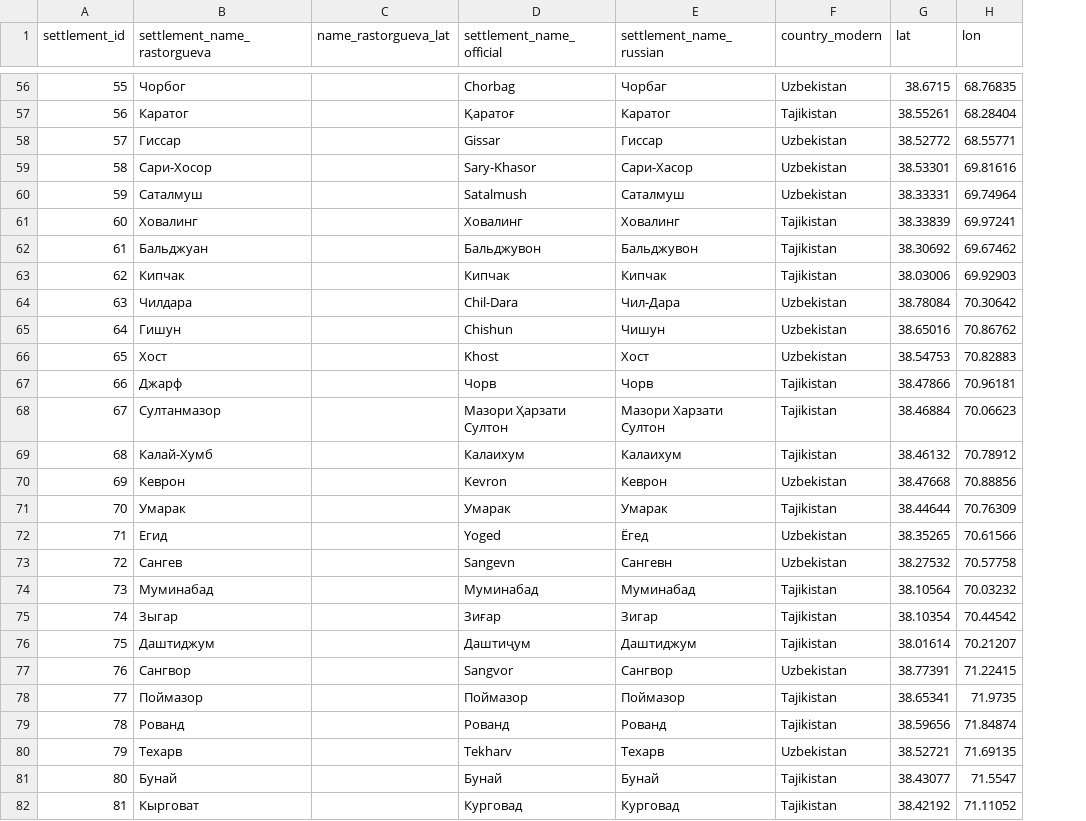
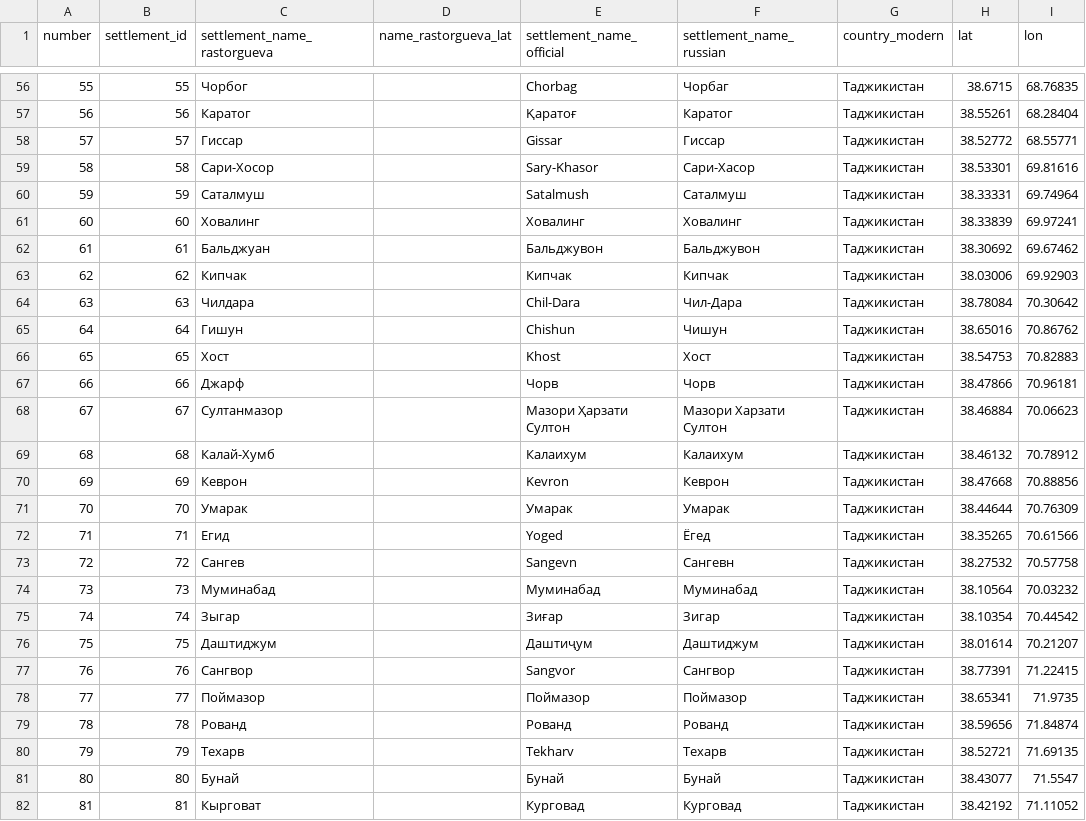
Before and after one commit to maxmerben/tajik-dialect-atlas, a CSV file: data/coordinates.csv, drawn as a sheet; only a part is shown, gaps mark what is left out; addresses are those after the commit; the diff covers the shown part only; the diff names each change by its address in the sheet, - before the commit and + after, or states it on an @@ line.

```diff
--- a/data/coordinates.csv
+++ b/data/coordinates.csv
+column A (number), rows 56-82: 55 | 56 | 57 | 58 | 59 | 60 | 61 | 62 | 63 | 64 | 65 | 66 | 67 | 68 | 69 | 70 | 71 | 72 | 73 | 74 | 75 | 76 | 77 | 78 | 79 | 80 | 81
-G56 (country_modern): Uzbekistan
+G56 (country_modern): Таджикистан
-G57 (country_modern): Tajikistan
+G57 (country_modern): Таджикистан
-G58:G60 (country_modern): Uzbekistan
+G58:G60 (country_modern): Таджикистан
-G61:G63 (country_modern): Tajikistan
+G61:G63 (country_modern): Таджикистан
-G64:G66 (country_modern): Uzbekistan
+G64:G66 (country_modern): Таджикистан
-G67:G69 (country_modern): Tajikistan
+G67:G69 (country_modern): Таджикистан
-G70 (country_modern): Uzbekistan
+G70 (country_modern): Таджикистан
-G71 (country_modern): Tajikistan
+G71 (country_modern): Таджикистан
-G72:G73 (country_modern): Uzbekistan
+G72:G73 (country_modern): Таджикистан
-G74:G76 (country_modern): Tajikistan
+G74:G76 (country_modern): Таджикистан
-G77 (country_modern): Uzbekistan
+G77 (country_modern): Таджикистан
-G78:G79 (country_modern): Tajikistan
+G78:G79 (country_modern): Таджикистан
-G80 (country_modern): Uzbekistan
+G80 (country_modern): Таджикистан
-G81:G82 (country_modern): Tajikistan
+G81:G82 (country_modern): Таджикистан
```
Also changed, not shown: 95 edited cells elsewhere in this file, 43 other files.
